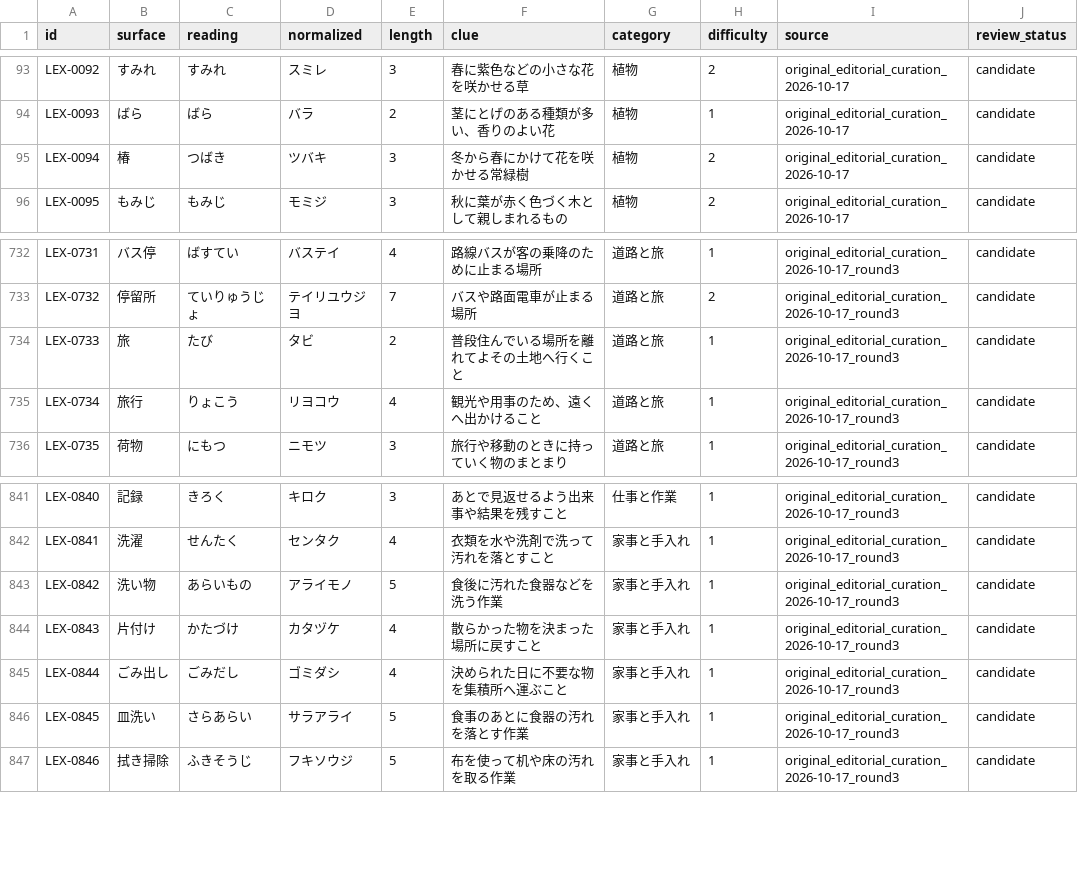
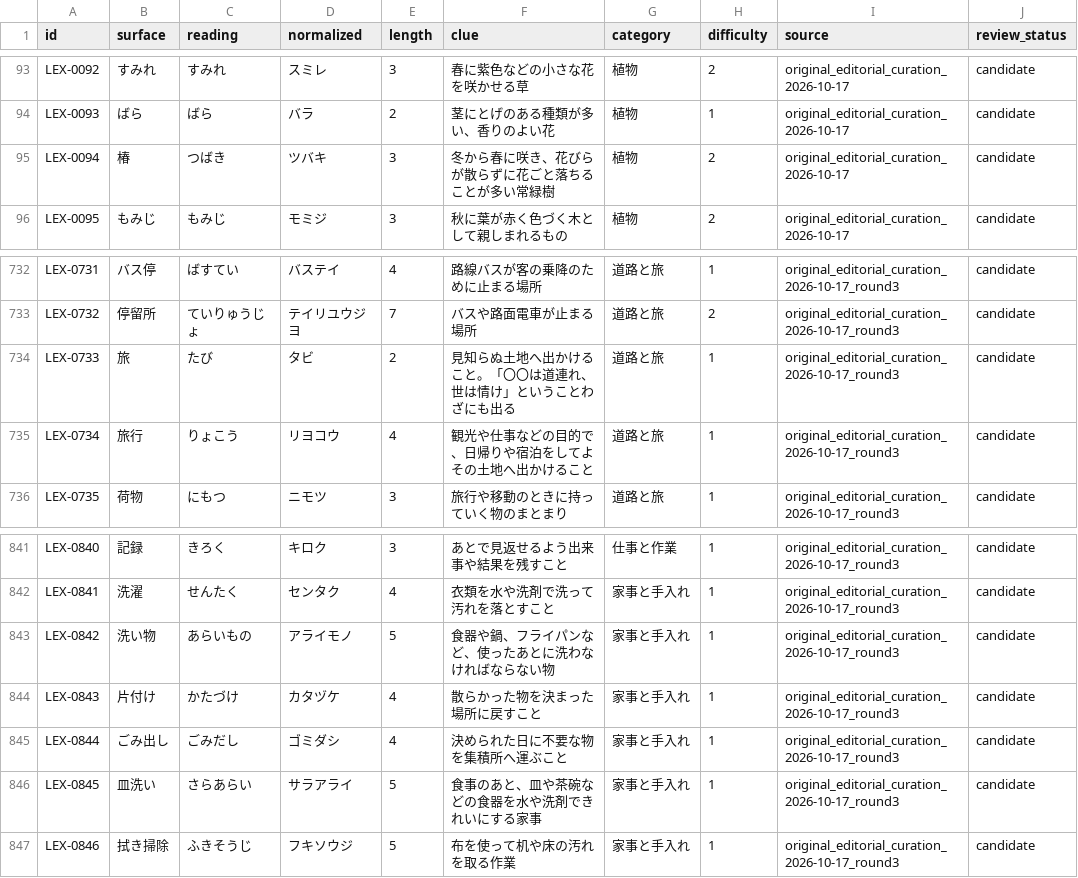
Before and after one commit to yama-books/crossword-maker, a TSV file: data/lexicon/seed_candidates.tsv, drawn as a sheet; only a part is shown, gaps mark what is left out; the diff covers the shown part only.

```diff
--- a/data/lexicon/seed_candidates.tsv
+++ b/data/lexicon/seed_candidates.tsv
@@ -94,3 +94,3 @@ LEX-0092	すみれ	すみれ	スミレ	3	春に紫色などの小さな花を咲
 LEX-0093	ばら	ばら	バラ	2	茎にとげのある種類が多い、香りのよい花	植物	1	original_editorial_curation_2026-10-17	candidate
-LEX-0094	椿	つばき	ツバキ	3	冬から春にかけて花を咲かせる常緑樹	植物	2	original_editorial_curation_2026-10-17	candidate
+LEX-0094	椿	つばき	ツバキ	3	冬から春に咲き、花びらが散らずに花ごと落ちることが多い常緑樹	植物	2	original_editorial_curation_2026-10-17	candidate
 LEX-0095	もみじ	もみじ	モミジ	3	秋に葉が赤く色づく木として親しまれるもの	植物	2	original_editorial_curation_2026-10-17	candidate
@@ -733,4 +733,4 @@ LEX-0731	バス停	ばすてい	バステイ	4	路線バスが客の乗降のた
 LEX-0732	停留所	ていりゅうじょ	テイリユウジヨ	7	バスや路面電車が止まる場所	道路と旅	2	original_editorial_curation_2026-10-17_round3	candidate
-LEX-0733	旅	たび	タビ	2	普段住んでいる場所を離れてよその土地へ行くこと	道路と旅	1	original_editorial_curation_2026-10-17_round3	candidate
-LEX-0734	旅行	りょこう	リヨコウ	4	観光や用事のため、遠くへ出かけること	道路と旅	1	original_editorial_curation_2026-10-17_round3	candidate
+LEX-0733	旅	たび	タビ	2	見知らぬ土地へ出かけること。「〇〇は道連れ、世は情け」ということわざにも出る	道路と旅	1	original_editorial_curation_2026-10-17_round3	candidate
+LEX-0734	旅行	りょこう	リヨコウ	4	観光や仕事などの目的で、日帰りや宿泊をしてよその土地へ出かけること	道路と旅	1	original_editorial_curation_2026-10-17_round3	candidate
 LEX-0735	荷物	にもつ	ニモツ	3	旅行や移動のときに持っていく物のまとまり	道路と旅	1	original_editorial_curation_2026-10-17_round3	candidate
@@ -842,6 +842,6 @@ LEX-0840	記録	きろく	キロク	3	あとで見返せるよう出来事や結
 LEX-0841	洗濯	せんたく	センタク	4	衣類を水や洗剤で洗って汚れを落とすこと	家事と手入れ	1	original_editorial_curation_2026-10-17_round3	candidate
-LEX-0842	洗い物	あらいもの	アライモノ	5	食後に汚れた食器などを洗う作業	家事と手入れ	1	original_editorial_curation_2026-10-17_round3	candidate
+LEX-0842	洗い物	あらいもの	アライモノ	5	食器や鍋、フライパンなど、使ったあとに洗わなければならない物	家事と手入れ	1	original_editorial_curation_2026-10-17_round3	candidate
 LEX-0843	片付け	かたづけ	カタヅケ	4	散らかった物を決まった場所に戻すこと	家事と手入れ	1	original_editorial_curation_2026-10-17_round3	candidate
 LEX-0844	ごみ出し	ごみだし	ゴミダシ	4	決められた日に不要な物を集積所へ運ぶこと	家事と手入れ	1	original_editorial_curation_2026-10-17_round3	candidate
-LEX-0845	皿洗い	さらあらい	サラアライ	5	食事のあとに食器の汚れを落とす作業	家事と手入れ	1	original_editorial_curation_2026-10-17_round3	candidate
+LEX-0845	皿洗い	さらあらい	サラアライ	5	食事のあと、皿や茶碗などの食器を水や洗剤できれいにする家事	家事と手入れ	1	original_editorial_curation_2026-10-17_round3	candidate
 LEX-0846	拭き掃除	ふきそうじ	フキソウジ	5	布を使って机や床の汚れを取る作業	家事と手入れ	1	original_editorial_curation_2026-10-17_round3	candidate
```
Also changed, not shown: 13 edited cells elsewhere in this file, data/lexicon/approved_lexicon.tsv.
